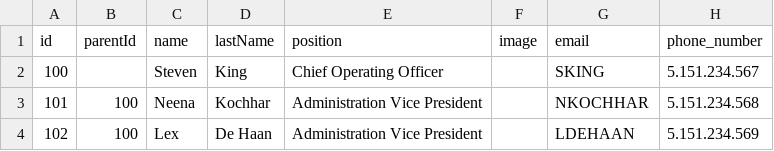
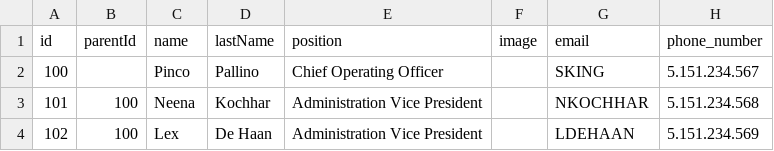
Before and after one commit to rzoia/orgchart, a CSV file: data-oracle.csv, drawn as a sheet; only a part is shown; the diff names each change by its address in the sheet, - before the commit and + after, or states it on an @@ line.

Commit message:
Add files via upload

```diff
--- a/data-oracle.csv
+++ b/data-oracle.csv
-C2 (name): Steven
+C2 (name): Pinco
-D2 (lastName): King
+D2 (lastName): Pallino
```
